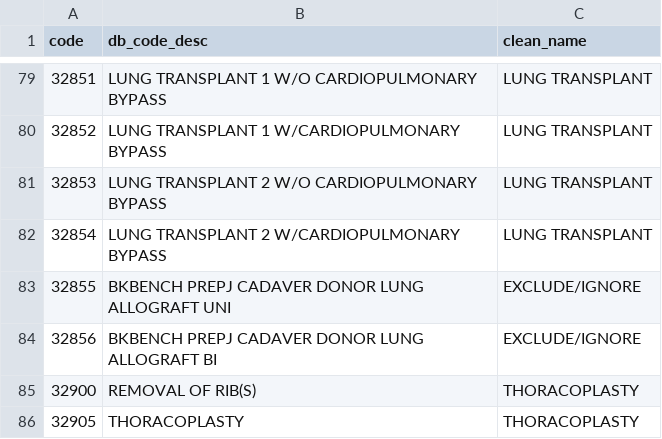
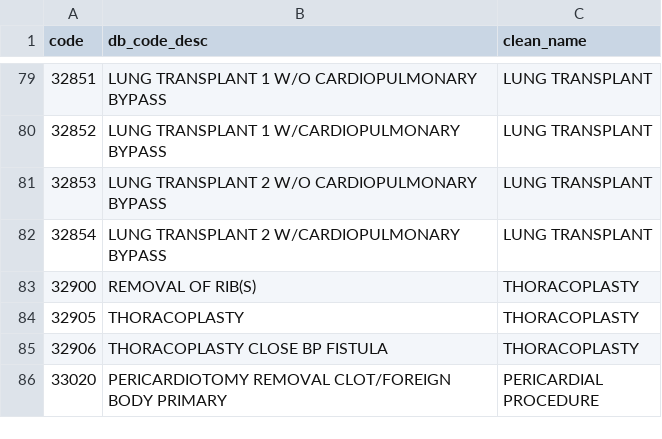
Before and after one commit to visdesignlab/Sanguine, a CSV file: backend/cpt_codes_cleaned.csv, drawn as a sheet; only a part is shown, gaps mark what is left out; the shorter side is filled out with more unchanged rows; the diff names each change by its address in the sheet, - before the commit and + after, or states it on an @@ line.

Commit message:
remove the 2 codes flagged for removal

```diff
--- a/backend/cpt_codes_cleaned.csv
+++ b/backend/cpt_codes_cleaned.csv
-row 83: 32855 | BKBENCH PREPJ CADAVER DONOR LUNG ALLOGRAFT UNI | EXCLUDE/IGNORE
-row 84: 32856 | BKBENCH PREPJ CADAVER DONOR LUNG ALLOGRAFT BI | EXCLUDE/IGNORE
```
